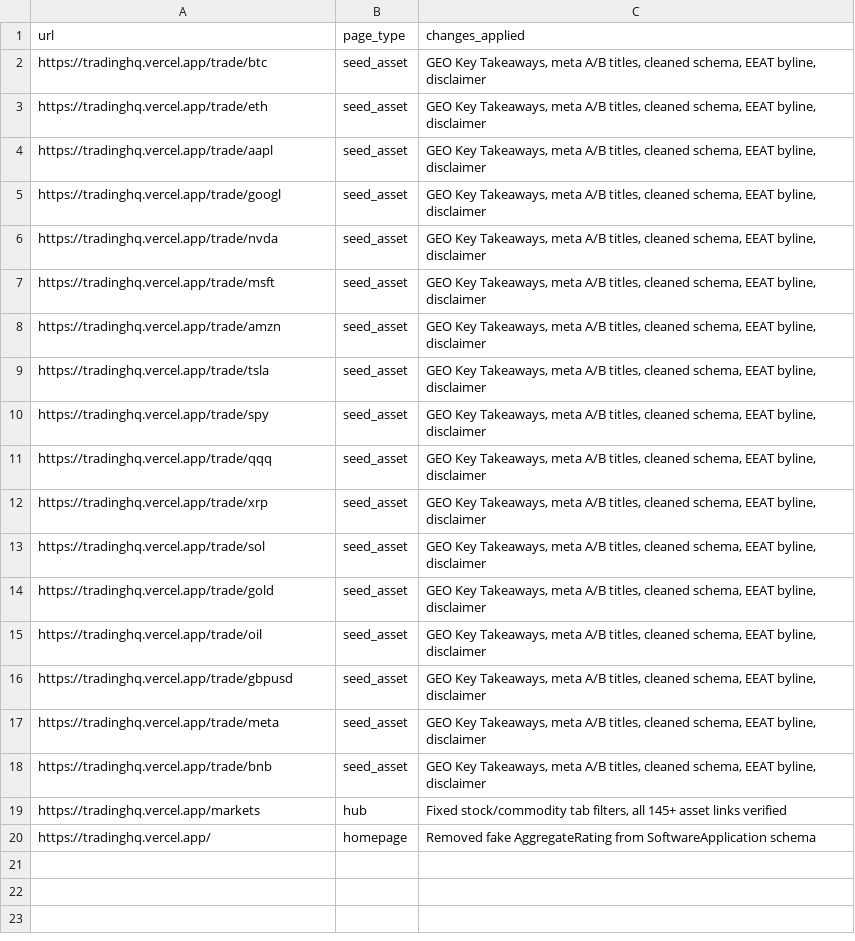
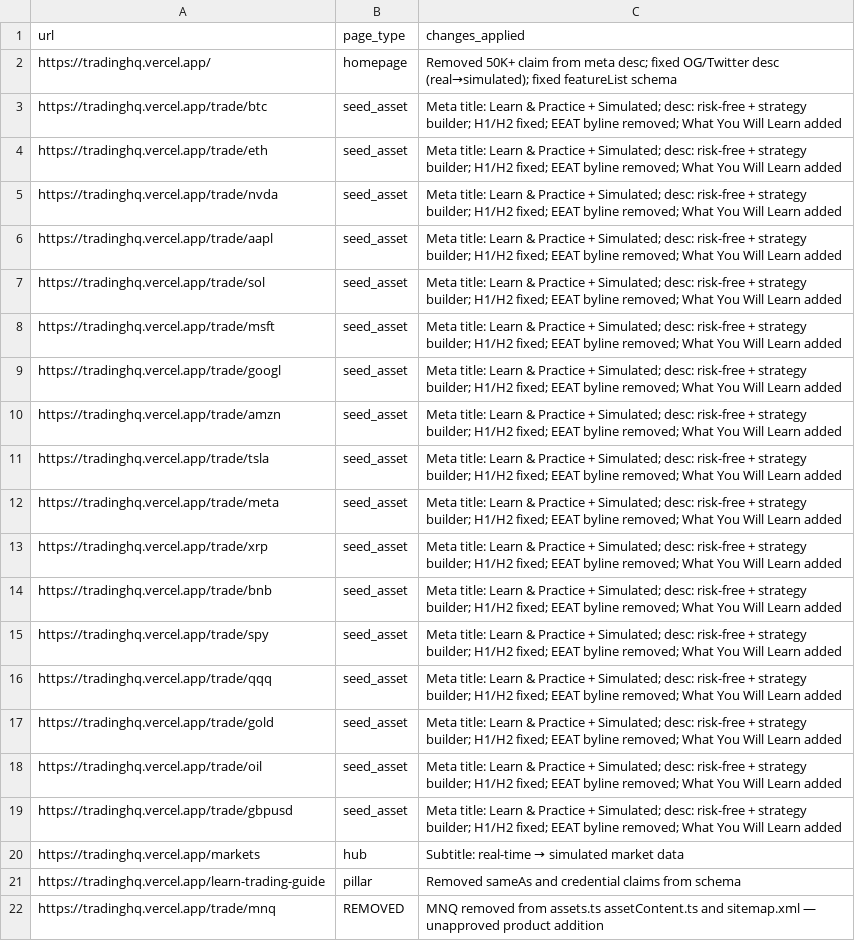
Before and after one commit to anugaweerasinghe-wq/trading101, a CSV file: public/list_of_updated_urls.csv, drawn as a sheet; removed rows and columns are numbered as before the commit, all else as after; the diff names each change by its address in the sheet, - before the commit and + after, or states it on an @@ line.

```diff
--- a/public/list_of_updated_urls.csv
+++ b/public/list_of_updated_urls.csv
+row 2: https://tradinghq.vercel.app/ | homepage | Removed 50K+ claim from meta desc; fixed OG/Twitter desc (real→simulated); fixed featureList schema
-C3:C4 (changes_applied): GEO Key Takeaways, meta A/B titles, cleaned schema, EEAT byline, disclaimer
+C3:C4 (changes_applied): Meta title: Learn & Practice + Simulated; desc: risk-free + strategy builder; H1/H2 fixed; EEAT byline removed; What You Will Learn added
+row 5: https://tradinghq.vercel.app/trade/nvda | seed_asset | Meta title: Learn & Practice + Simulated; desc: risk-free + strategy builder; H1/H2 fixed; EEAT byline removed; What You Will Learn added
-C6:C7 (changes_applied): GEO Key Takeaways, meta A/B titles, cleaned schema, EEAT byline, disclaimer
+C6:C7 (changes_applied): Meta title: Learn & Practice + Simulated; desc: risk-free + strategy builder; H1/H2 fixed; EEAT byline removed; What You Will Learn added
-A7 (url): https://tradinghq.vercel.app/trade/googl
+A7 (url): https://tradinghq.vercel.app/trade/sol
-row 6: https://tradinghq.vercel.app/trade/nvda | seed_asset | GEO Key Takeaways, meta A/B titles, cleaned schema, EEAT byline, disclaimer
-C8 (changes_applied): GEO Key Takeaways, meta A/B titles, cleaned schema, EEAT byline, disclaimer
+C8 (changes_applied): Meta title: Learn & Practice + Simulated; desc: risk-free + strategy builder; H1/H2 fixed; EEAT byline removed; What You Will Learn added
+row 9: https://tradinghq.vercel.app/trade/googl | seed_asset | Meta title: Learn & Practice + Simulated; desc: risk-free + strategy builder; H1/H2 fixed; EEAT byline removed; What You Will Learn added
-C10:C11 (changes_applied): GEO Key Takeaways, meta A/B titles, cleaned schema, EEAT byline, disclaimer
+C10:C11 (changes_applied): Meta title: Learn & Practice + Simulated; desc: risk-free + strategy builder; H1/H2 fixed; EEAT byline removed; What You Will Learn added
+row 12: https://tradinghq.vercel.app/trade/meta | seed_asset | Meta title: Learn & Practice + Simulated; desc: risk-free + strategy builder; H1/H2 fixed; EEAT byline removed; What You Will Learn added
+row 13: https://tradinghq.vercel.app/trade/xrp | seed_asset | Meta title: Learn & Practice + Simulated; desc: risk-free + strategy builder; H1/H2 fixed; EEAT byline removed; What You Will Learn added
+row 14: https://tradinghq.vercel.app/trade/bnb | seed_asset | Meta title: Learn & Practice + Simulated; desc: risk-free + strategy builder; H1/H2 fixed; EEAT byline removed; What You Will Learn added
-C15:C16 (changes_applied): GEO Key Takeaways, meta A/B titles, cleaned schema, EEAT byline, disclaimer
+C15:C16 (changes_applied): Meta title: Learn & Practice + Simulated; desc: risk-free + strategy builder; H1/H2 fixed; EEAT byline removed; What You Will Learn added
-row 12: https://tradinghq.vercel.app/trade/xrp | seed_asset | GEO Key Takeaways, meta A/B titles, cleaned schema, EEAT byline, disclaimer
-row 13: https://tradinghq.vercel.app/trade/sol | seed_asset | GEO Key Takeaways, meta A/B titles, cleaned schema, EEAT byline, disclaimer
-C17:C19 (changes_applied): GEO Key Takeaways, meta A/B titles, cleaned schema, EEAT byline, disclaimer
+C17:C19 (changes_applied): Meta title: Learn & Practice + Simulated; desc: risk-free + strategy builder; H1/H2 fixed; EEAT byline removed; What You Will Learn added
-row 17: https://tradinghq.vercel.app/trade/meta | seed_asset | GEO Key Takeaways, meta A/B titles, cleaned schema, EEAT byline, disclaimer
-row 18: https://tradinghq.vercel.app/trade/bnb | seed_asset | GEO Key Takeaways, meta A/B titles, cleaned schema, EEAT byline, disclaimer
@@ C20 (changes_applied): Fixed stock/commodity tab filters, all 145+ asset links verified → Subtitle: real-time → simulated market data @@
-row 20: https://tradinghq.vercel.app/ | homepage | Removed fake AggregateRating from SoftwareApplication schema
+row 21: https://tradinghq.vercel.app/learn-trading-guide | pillar | Removed sameAs and credential claims from schema
+row 22: https://tradinghq.vercel.app/trade/mnq | REMOVED | MNQ removed from assets.ts assetContent.ts and sitemap.xml — unapproved product addition
```
Also changed, not shown: public/change_log.csv, public/link_slug_validation_report.csv, 15 other files.
